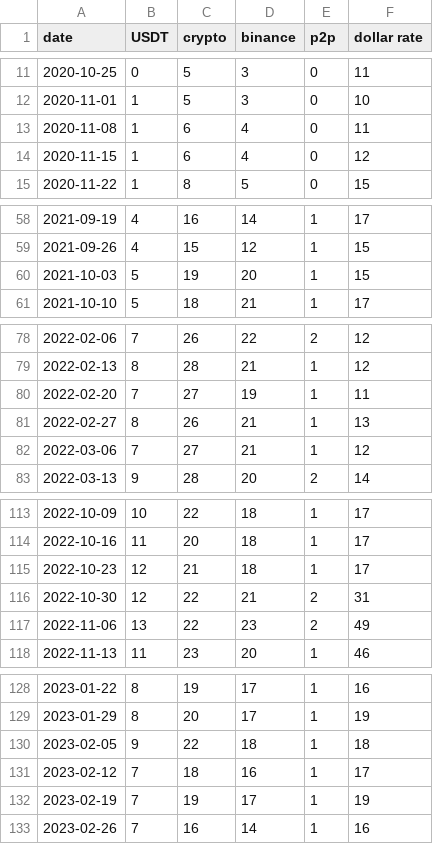
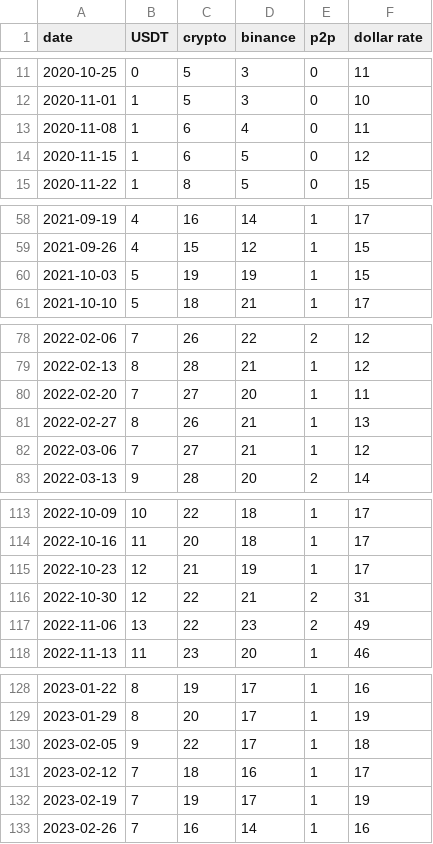
Before and after one commit to FijabiAdekunle/Investigating-Liquidity-in-Africa, a CSV file: data/raw/google_trends_ng.csv, drawn as a sheet; only a part is shown, gaps mark what is left out; the diff covers the shown part only.

```diff
--- a/data/raw/google_trends_ng.csv
+++ b/data/raw/google_trends_ng.csv
@@ -13,3 +13,3 @@ date,USDT,crypto,binance,p2p,dollar rate
 2020-11-08,1,6,4,0,11
-2020-11-15,1,6,4,0,12
+2020-11-15,1,6,5,0,12
 2020-11-22,1,8,5,0,15
@@ -59,3 +59,3 @@ date,USDT,crypto,binance,p2p,dollar rate
 2021-09-26,4,15,12,1,15
-2021-10-03,5,19,20,1,15
+2021-10-03,5,19,19,1,15
 2021-10-10,5,18,21,1,17
@@ -79,3 +79,3 @@ date,USDT,crypto,binance,p2p,dollar rate
 2022-02-13,8,28,21,1,12
-2022-02-20,7,27,19,1,11
+2022-02-20,7,27,20,1,11
 2022-02-27,8,26,21,1,13
@@ -114,3 +114,3 @@ date,USDT,crypto,binance,p2p,dollar rate
 2022-10-16,11,20,18,1,17
-2022-10-23,12,21,18,1,17
+2022-10-23,12,21,19,1,17
 2022-10-30,12,22,21,2,31
@@ -129,3 +129,3 @@ date,USDT,crypto,binance,p2p,dollar rate
 2023-01-29,8,20,17,1,19
-2023-02-05,9,22,18,1,18
+2023-02-05,9,22,17,1,18
 2023-02-12,7,18,16,1,17
```
Also changed, not shown: 40 edited cells elsewhere in this file, data/processed/merged_monthly.csv, data/raw/dune_usdt_transfers.csv, 4 other files.
